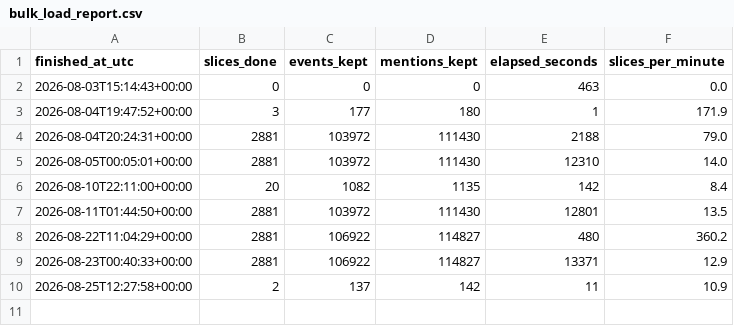
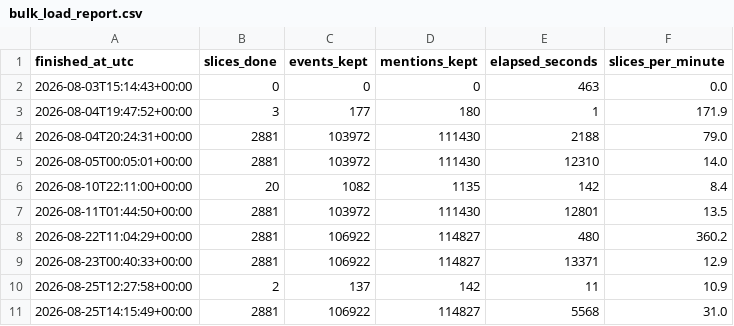
Before and after one commit to martinagobbi/Global-News-Event-Radar-for-Geopolitical-and-Supply-Risk, a CSV file: dev_tool_for_time_gauging/bulk_load_report.csv, drawn as a sheet.

```diff
--- a/dev_tool_for_time_gauging/bulk_load_report.csv
+++ b/dev_tool_for_time_gauging/bulk_load_report.csv
@@ -10 +10,2 @@ finished_at_utc,slices_done,events_kept,mentions_kept,elapsed_seconds,slices_per
 2026-08-25T12:27:58+00:00,2,137,142,11,10.9
+2026-08-25T14:15:49+00:00,2881,106922,114827,5568,31.0
```
Also changed, not shown: 5 other files.
